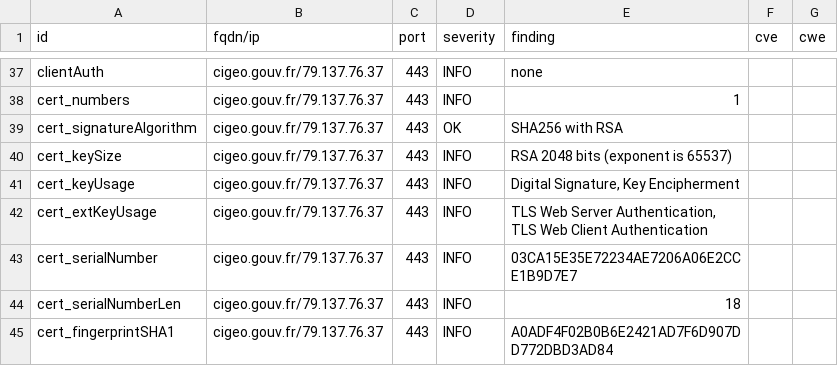
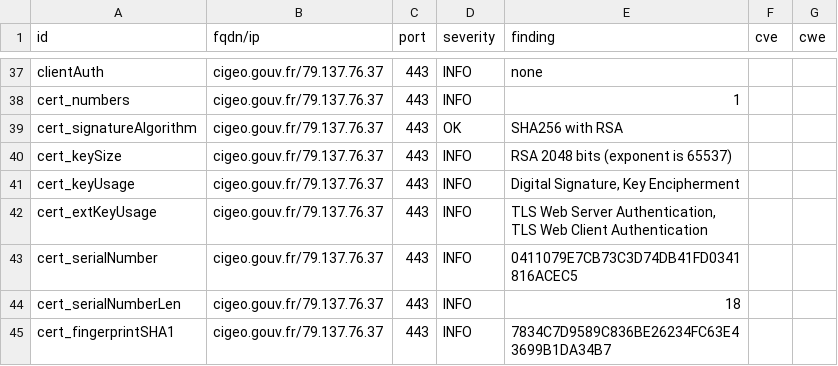
Before and after one commit to GKO-org/dashlordPrd2, a CSV file: results/aHR0cHM6Ly9jaWdlby5nb3V2LmZy/testssl.csv, drawn as a sheet; only a part is shown, gaps mark what is left out; the diff covers the shown part only.

```diff
--- a/results/aHR0cHM6Ly9jaWdlby5nb3V2LmZy/testssl.csv
+++ b/results/aHR0cHM6Ly9jaWdlby5nb3V2LmZy/testssl.csv
@@ -42,4 +42,4 @@
 "cert_extKeyUsage","cigeo.gouv.fr/79.137.76.37","443","INFO","TLS Web Server Authentication, TLS Web Client Authentication","",""
-"cert_serialNumber","cigeo.gouv.fr/79.137.76.37","443","INFO","03CA15E35E72234AE7206A06E2CCE1B9D7E7","",""
+"cert_serialNumber","cigeo.gouv.fr/79.137.76.37","443","INFO","0411079E7CB73C3D74DB41FD0341816ACEC5","",""
 "cert_serialNumberLen","cigeo.gouv.fr/79.137.76.37","443","INFO","18","",""
-"cert_fingerprintSHA1","cigeo.gouv.fr/79.137.76.37","443","INFO","A0ADF4F02B0B6E2421AD7F6D907DD772DBD3AD84","",""
+"cert_fingerprintSHA1","cigeo.gouv.fr/79.137.76.37","443","INFO","7834C7D9589C836BE26234FC63E43699B1DA34B7","",""
```
Also changed, not shown: 7 edited cells elsewhere in this file, 8 other files.
